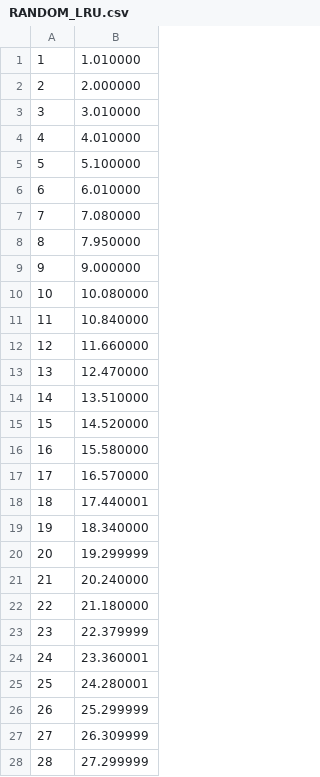
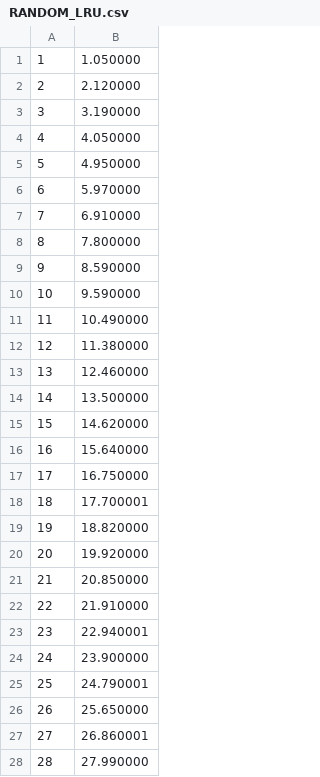
Before and after one commit to adityatripathiiit/Concurrent-Trie, a CSV file: Q2/data/RANDOM_LRU.csv, drawn as a sheet; only a part is shown; the diff covers the shown part only.

```diff
--- a/Q2/data/RANDOM_LRU.csv
+++ b/Q2/data/RANDOM_LRU.csv
@@ -1,28 +1,28 @@
-1,1.010000
-2,2.000000
-3,3.010000
-4,4.010000
-5,5.100000
-6,6.010000
-7,7.080000
-8,7.950000
-9,9.000000
-10,10.080000
-11,10.840000
-12,11.660000
-13,12.470000
-14,13.510000
-15,14.520000
-16,15.580000
-17,16.570000
-18,17.440001
-19,18.340000
-20,19.299999
-21,20.240000
-22,21.180000
-23,22.379999
-24,23.360001
-25,24.280001
-26,25.299999
-27,26.309999
-28,27.299999
+1,1.050000
+2,2.120000
+3,3.190000
+4,4.050000
+5,4.950000
+6,5.970000
+7,6.910000
+8,7.800000
+9,8.590000
+10,9.590000
+11,10.490000
+12,11.380000
+13,12.460000
+14,13.500000
+15,14.620000
+16,15.640000
+17,16.750000
+18,17.700001
+19,18.820000
+20,19.920000
+21,20.850000
+22,21.910000
+23,22.940001
+24,23.900000
+25,24.790001
+26,25.650000
+27,26.860001
+28,27.990000
```
Also changed, not shown: 71 edited cells elsewhere in this file, Q2/data/LOCAL_FIFO.csv, Q2/data/LOCAL_LRU.csv, 22 other files.
